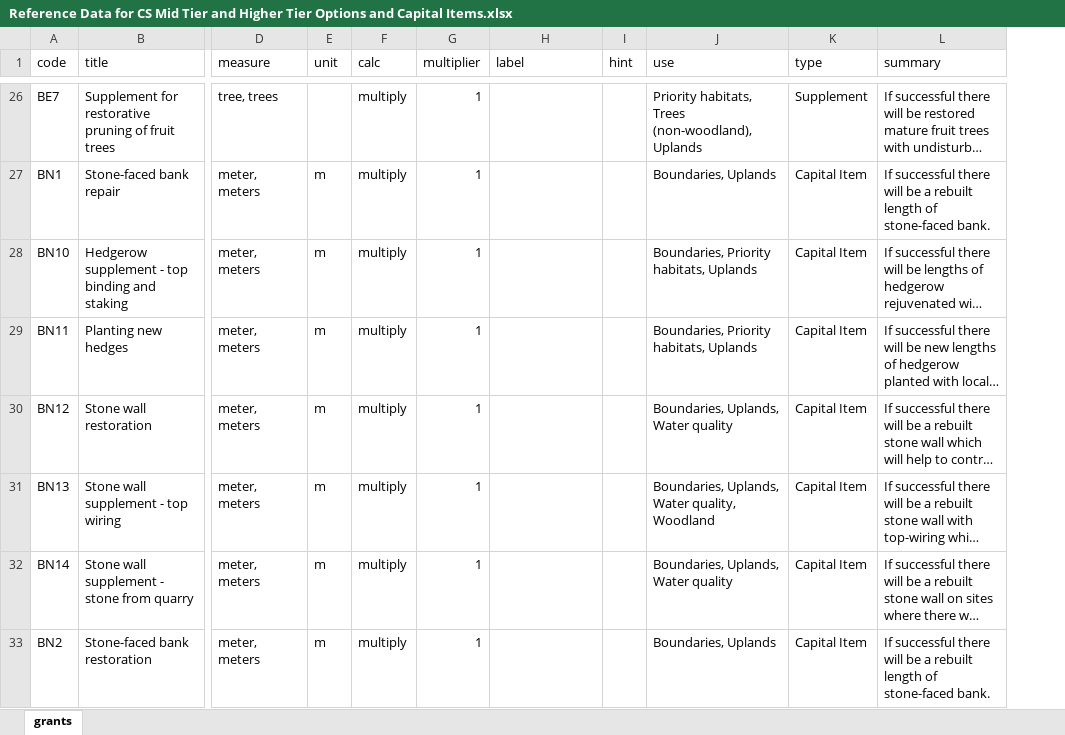
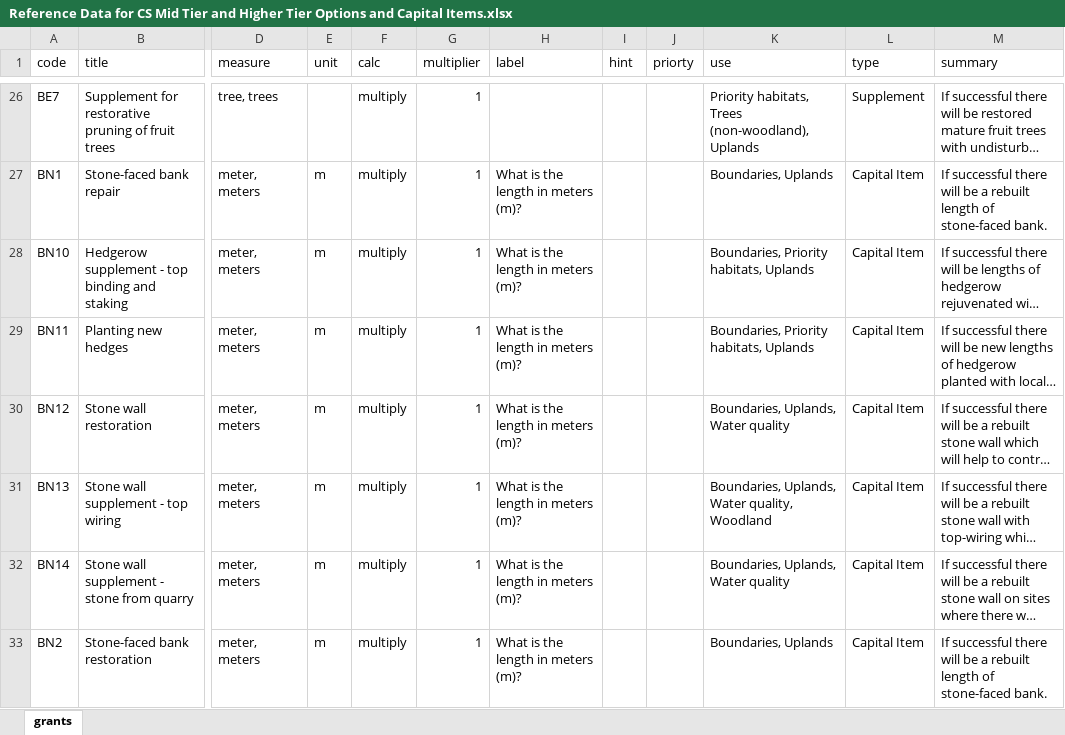
Before and after one commit to DEFRA/local-nature-recovery-prototype, an Excel workbook: app/data/Reference Data for CS Mid Tier and Higher Tier Options and Capital Items.xlsx, sheet grants, drawn as a sheet; only a part is shown, gaps mark what is left out; long unchanged cells end in …; values as stored, in another font and other column widths than the file's, no borders; the diff covers the shown part only; the diff names each change by its address in the sheet, - before the commit and + after, or states it on an @@ line.

```diff
--- a/app/data/Reference Data for CS Mid Tier and Higher Tier Options and Capital Items.xlsx (sheet grants)
+++ b/app/data/Reference Data for CS Mid Tier and Higher Tier Options and Capital Items.xlsx (sheet grants)
+column J (priorty), empty
-H27:H33 (label): (empty)
+H27:H33 (label): What is the length in meters (m)?
```
Also changed, not shown: 239 edited cells and cell formats elsewhere in this sheet.
